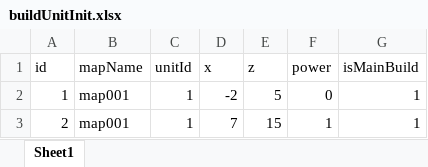
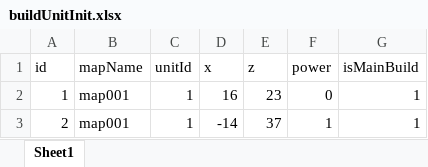
Before and after one commit to Flyling96/SLGMap, an Excel workbook: Excel/buildUnitInit.xlsx, sheet Sheet1, drawn as a sheet; values as stored, in another font and other column widths than the file's, no borders; the diff names each change by its address in the sheet, - before the commit and + after, or states it on an @@ line.

```diff
--- a/Excel/buildUnitInit.xlsx (sheet Sheet1)
+++ b/Excel/buildUnitInit.xlsx (sheet Sheet1)
-D2 (x): -2
+D2 (x): 16
-E2 (z): 5
+E2 (z): 23
-D3 (x): 7
+D3 (x): -14
-E3 (z): 15
+E3 (z): 37
```
Also changed, not shown: Excel/battleUnitInfo.xlsx, Excel/battleUnitInit.xlsx, 36 other files.
